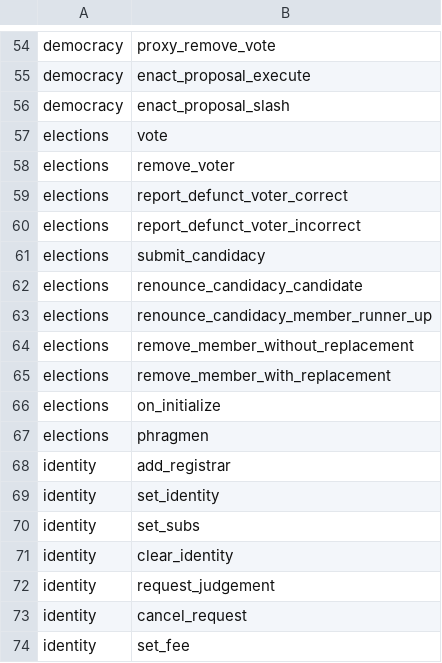
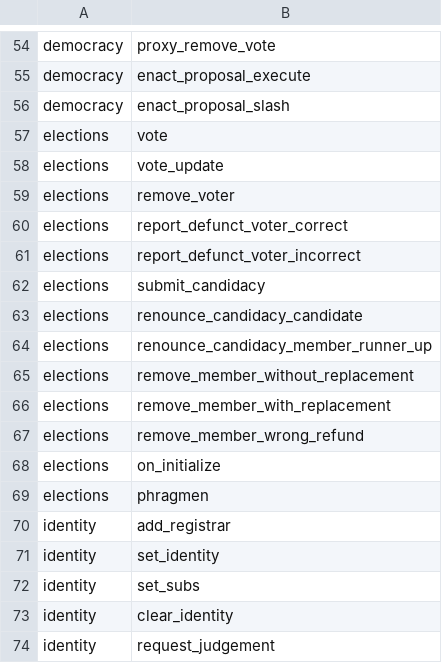
Before and after one commit to shawntabrizi/substrate-graph-benchmarks, a CSV file: all_benchmarks.csv, drawn as a sheet; only a part is shown, gaps mark what is left out; the shorter side is filled out with more unchanged rows.

Commit message:
update elections

```diff
--- a/all_benchmarks.csv
+++ b/all_benchmarks.csv
@@ -57,2 +57,3 @@ democracy,enact_proposal_slash
 elections,vote
+elections,vote_update
 elections,remove_voter
@@ -65,2 +66,3 @@ elections,remove_member_without_replacement
 elections,remove_member_with_replacement
+elections,remove_member_wrong_refund
 elections,on_initialize
```
Also changed, not shown: 28 other files.
